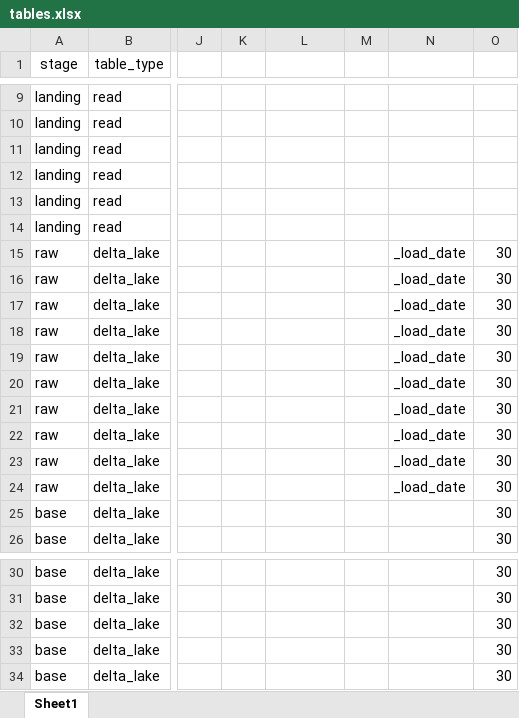
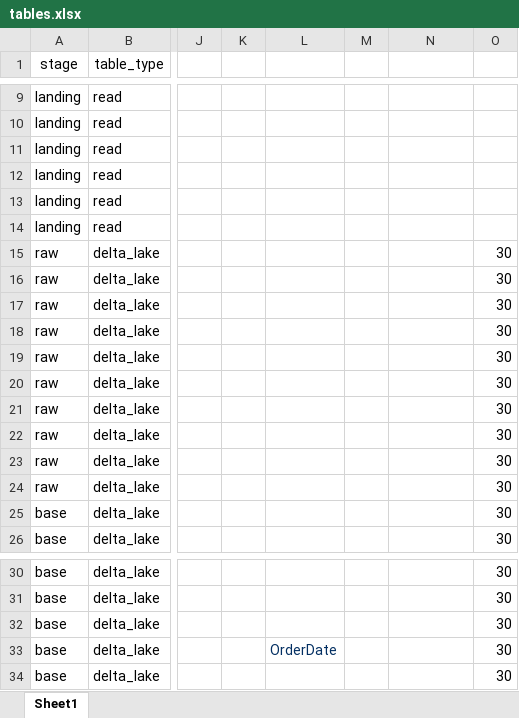
Before and after one commit to sibytes/databricks-patterns, an Excel workbook: ad_works_lt/pipelines/tables.xlsx, sheet Sheet1, drawn as a sheet; only a part is shown, gaps mark what is left out; values as stored, in another font and other column widths than the file's, no borders; the diff names each change by its address in the sheet, - before the commit and + after, or states it on an @@ line.

Commit message:
sales order cluster by

```diff
--- a/ad_works_lt/pipelines/tables.xlsx (sheet Sheet1)
+++ b/ad_works_lt/pipelines/tables.xlsx (sheet Sheet1)
-N15:N24: _load_date
+N15:N24: (empty)
-L33: (empty)
+L33: OrderDate
```
Also changed, not shown: 1 other file.
